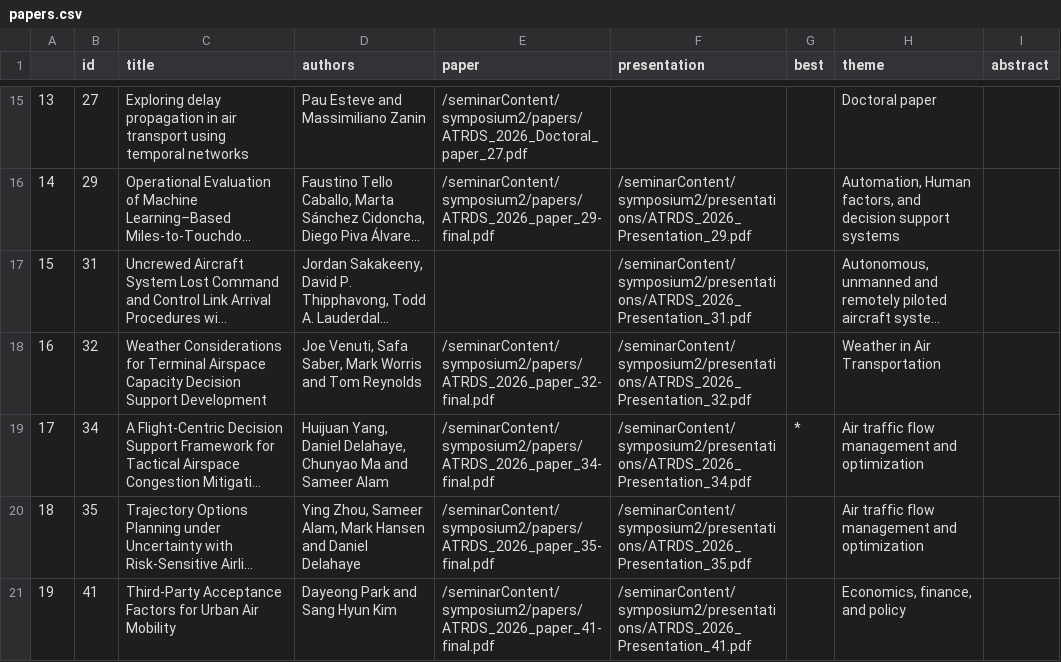
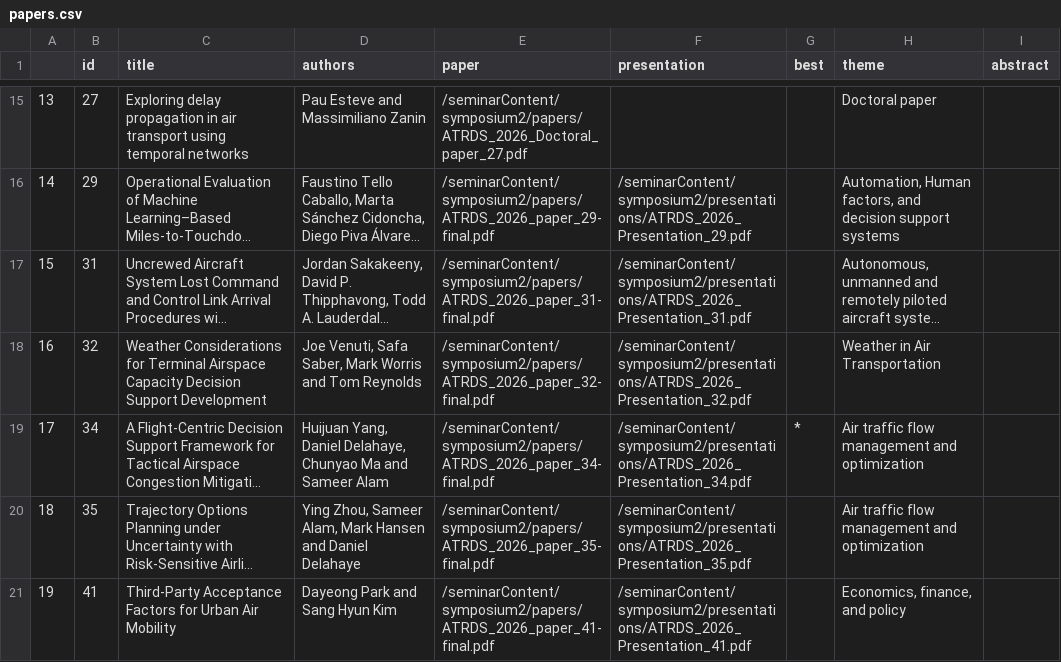
Before and after one commit to atmseminar-org/lektor-atmseminar-org, a CSV file: content/upcoming-symposium/papers-and-presentations/papers.csv, drawn as a sheet; only a part is shown, gaps mark what is left out; long unchanged cells end in …; the diff names each change by its address in the sheet, - before the commit and + after, or states it on an @@ line.

Commit message:
Update papers.csv

```diff
--- a/content/upcoming-symposium/papers-and-presentations/papers.csv
+++ b/content/upcoming-symposium/papers-and-presentations/papers.csv
-E17 (paper): (empty)
+E17 (paper): /seminarContent/symposium2/papers/ATRDS_2026_paper_31-final.pdf
```
